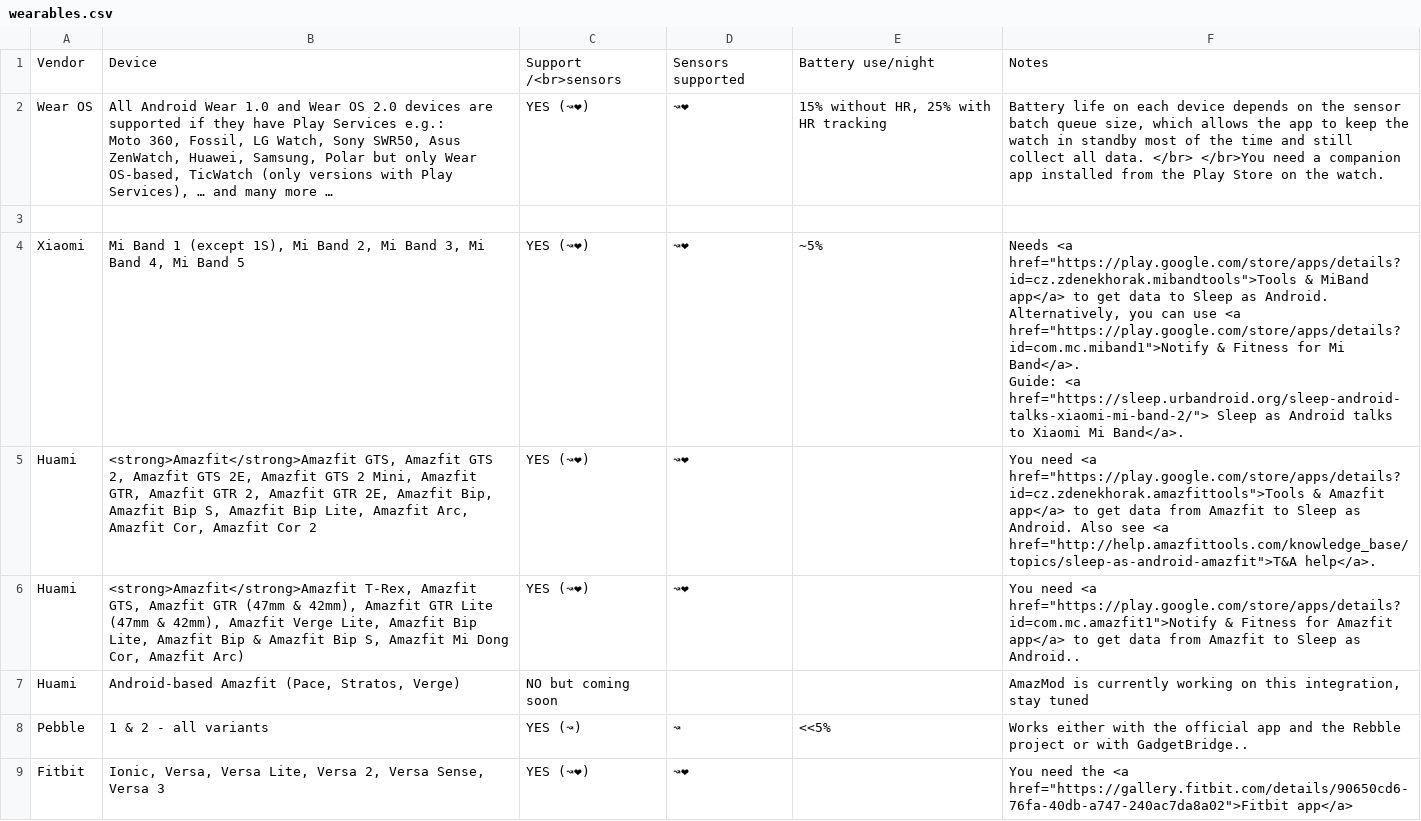
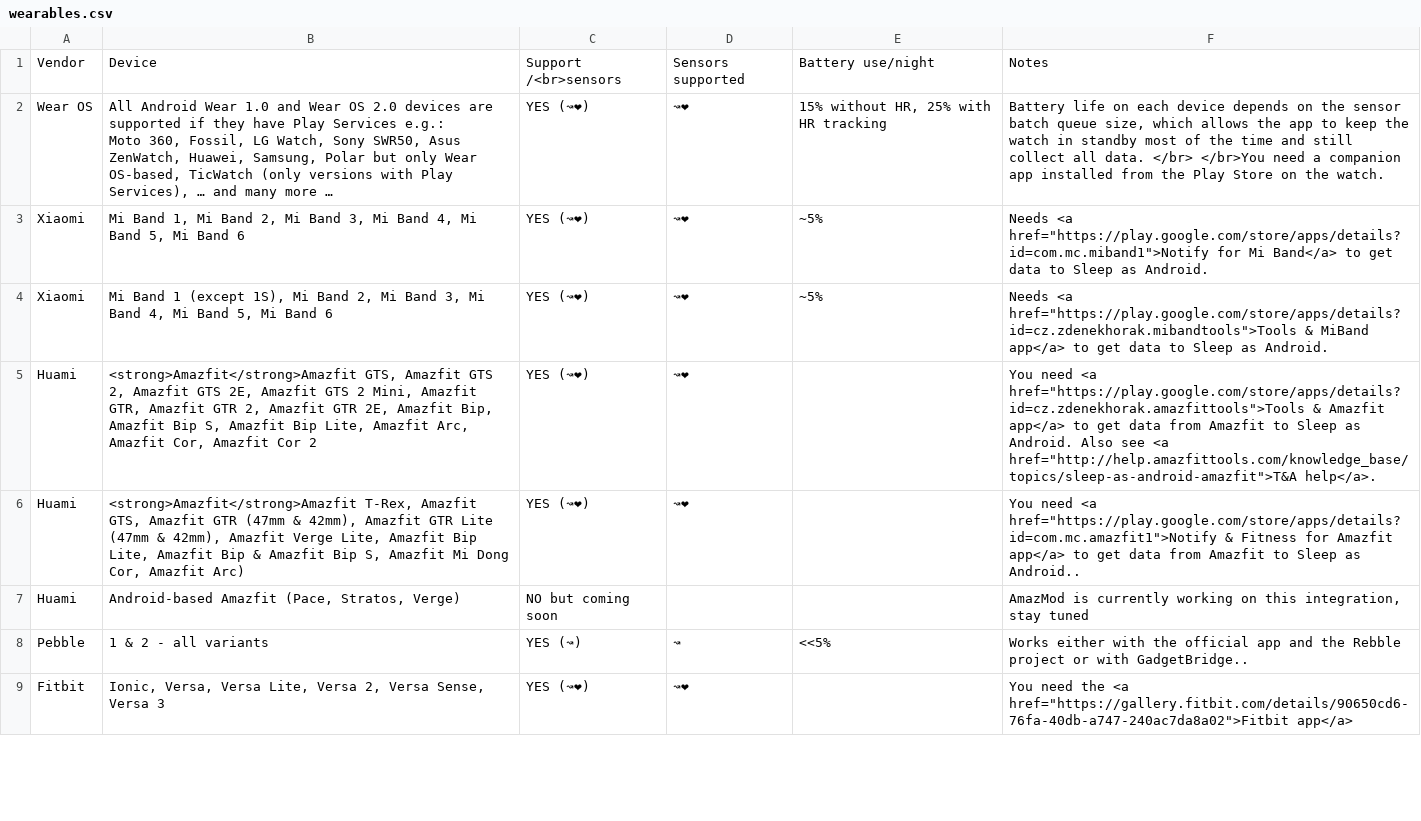
Before and after one commit to urbandroid-team/sleep-docs, a CSV file: _data/wearables.csv, drawn as a sheet; only a part is shown.

Commit message:
notify links automation

```diff
--- a/_data/wearables.csv
+++ b/_data/wearables.csv
@@ -3,6 +3,4 @@ Wear OS,"All Android Wear 1.0 and Wear OS 2.0 devices are supported if they have
 Moto 360, Fossil, LG Watch, Sony SWR50, Asus ZenWatch, Huawei, Samsung, Polar but only Wear OS-based, TicWatch (only versions with Play Services), … and many more …",YES (↝❤),↝❤,"15% without HR, 25% with HR tracking","Battery life on each device depends on the sensor batch queue size, which allows the app to keep the watch in standby most of the time and still collect all data. </br> </br>You need a companion app installed from the Play Store on the watch."
-
-Xiaomi,"Mi Band 1 (except 1S), Mi Band 2, Mi Band 3, Mi Band 4, Mi Band 5",YES (↝❤),↝❤,~5%,"Needs <a href=""https://play.google.com/store/apps/details?id=cz.zdenekhorak.mibandtools"">Tools & MiBand app</a> to get data to Sleep as Android. Alternatively, you can use <a href=""https://play.google.com/store/apps/details?id=com.mc.miband1"">Notify & Fitness for Mi Band</a>.
-
-Guide: <a href=""https://sleep.urbandroid.org/sleep-android-talks-xiaomi-mi-band-2/""> Sleep as Android talks to Xiaomi Mi Band</a>."
+Xiaomi,"Mi Band 1, Mi Band 2, Mi Band 3, Mi Band 4, Mi Band 5, Mi Band 6",YES (↝❤),↝❤,~5%,"Needs <a href=""https://play.google.com/store/apps/details?id=com.mc.miband1"">Notify for Mi Band</a> to get data to Sleep as Android."
+Xiaomi,"Mi Band 1 (except 1S), Mi Band 2, Mi Band 3, Mi Band 4, Mi Band 5, Mi Band 6",YES (↝❤),↝❤,~5%,"Needs <a href=""https://play.google.com/store/apps/details?id=cz.zdenekhorak.mibandtools"">Tools & MiBand app</a> to get data to Sleep as Android."
 Huami,"<strong>Amazfit</strong>Amazfit GTS, Amazfit GTS 2, Amazfit GTS 2E, Amazfit GTS 2 Mini, Amazfit GTR, Amazfit GTR 2, Amazfit GTR 2E, Amazfit Bip, Amazfit Bip S, Amazfit Bip Lite, Amazfit Arc, Amazfit Cor, Amazfit Cor 2",YES (↝❤),↝❤,,"You need <a href=""https://play.google.com/store/apps/details?id=cz.zdenekhorak.amazfittools"">Tools & Amazfit app</a> to get data from Amazfit to Sleep as Android. Also see <a href=""http://help.amazfittools.com/knowledge_base/topics/sleep-as-android-amazfit"">T&A help</a>."
```
Also changed, not shown: 3 other files.
